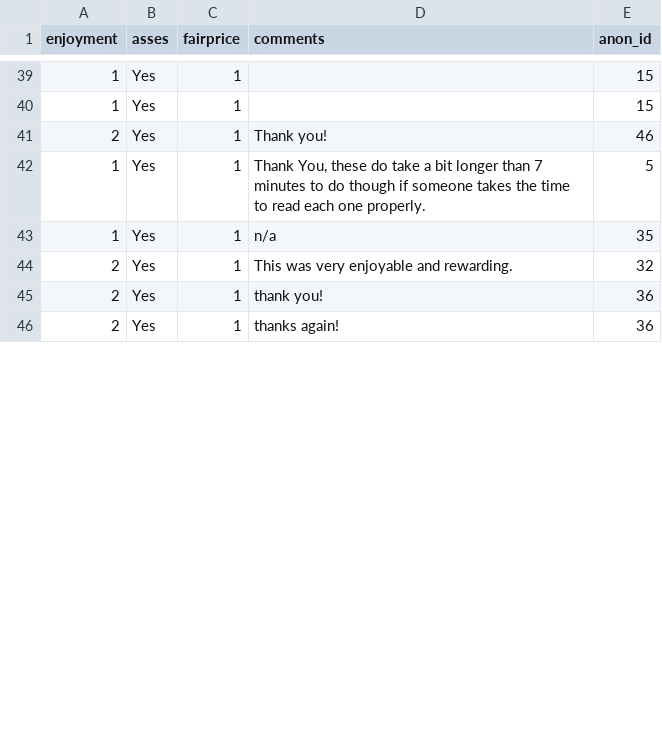
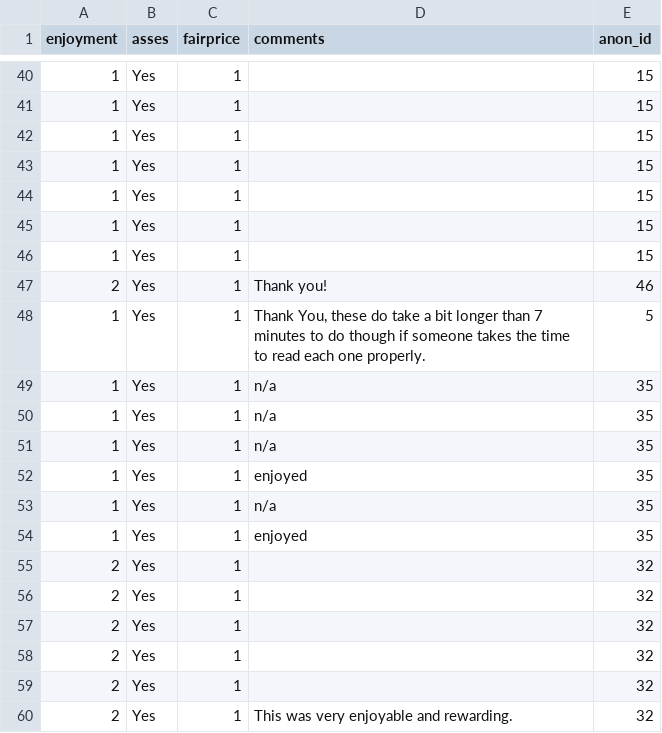
Before and after one commit to nyu-mll/nope, a CSV file: results/02_judgments/subj_info.csv, drawn as a sheet; only a part is shown, gaps mark what is left out; the shorter side is filled out with more unchanged rows; the diff covers the shown part only.

Commit message:
updated data n = 104

```diff
--- a/results/02_judgments/subj_info.csv
+++ b/results/02_judgments/subj_info.csv
@@ -40,2 +41,7 @@
 "1","Yes","1","",15
+"1","Yes","1","",15
+"1","Yes","1","",15
+"1","Yes","1","",15
+"1","Yes","1","",15
+"1","Yes","1","",15
 "2","Yes","1","Thank you!",46
@@ -43,2 +49,12 @@
 "1","Yes","1","n/a",35
+"1","Yes","1","n/a",35
+"1","Yes","1","n/a",35
+"1","Yes","1","enjoyed",35
+"1","Yes","1","n/a",35
+"1","Yes","1","enjoyed",35
+"2","Yes","1","",32
+"2","Yes","1","",32
+"2","Yes","1","",32
+"2","Yes","1","",32
+"2","Yes","1","",32
 "2","Yes","1","This was very enjoyable and rewarding.",32
```
Also changed, not shown: 7 added rows and 11 moved rows elsewhere in this file, 3 other files.
